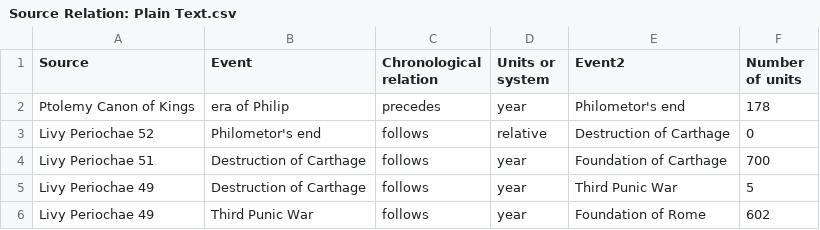
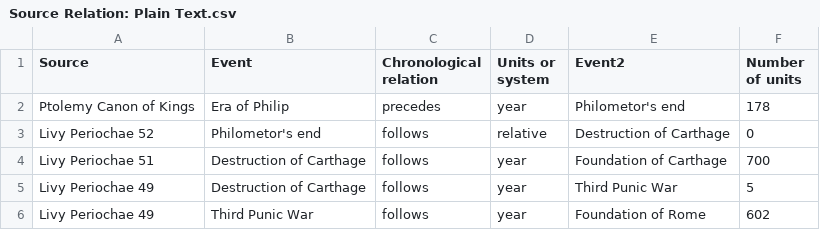
Before and after one commit to jeffreydickinson/Dating-the-Destruction-of-Carthage, a CSV file: Source Relation: Plain Text.csv, drawn as a sheet.

Commit message:
Update Source Relation: Plain Text.csv

```diff
--- a/Source Relation: Plain Text.csv
+++ b/Source Relation: Plain Text.csv
@@ -1,3 +1,3 @@
 Source,Event,Chronological relation,Units or system,Event2,Number of units
-Ptolemy Canon of Kings,era of Philip,precedes,year,Philometor's end,178
+Ptolemy Canon of Kings,Era of Philip,precedes,year,Philometor's end,178
 Livy Periochae 52,Philometor's end,follows,relative,Destruction of Carthage,0
```
